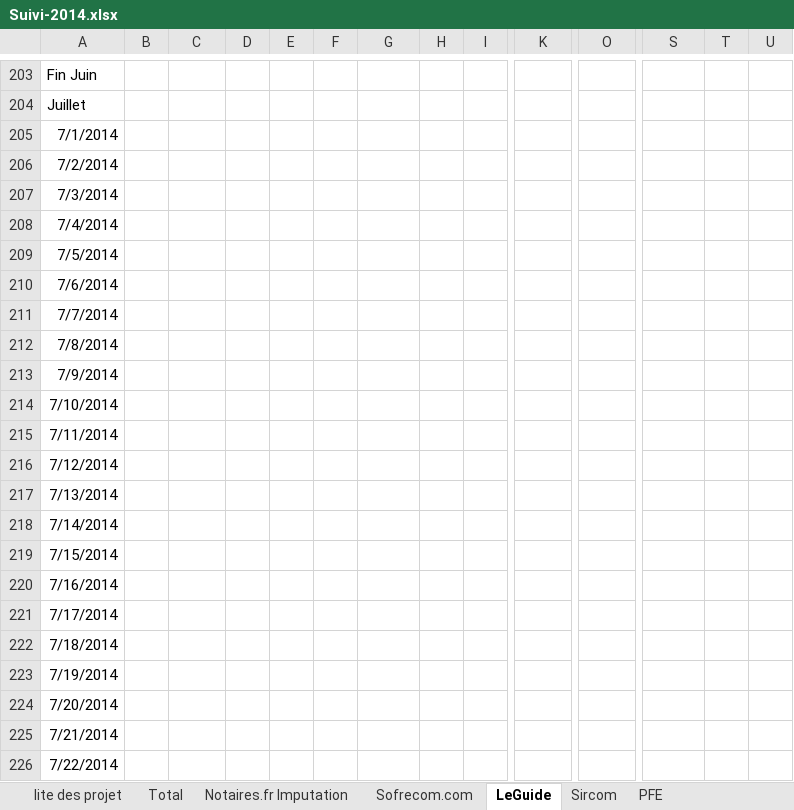
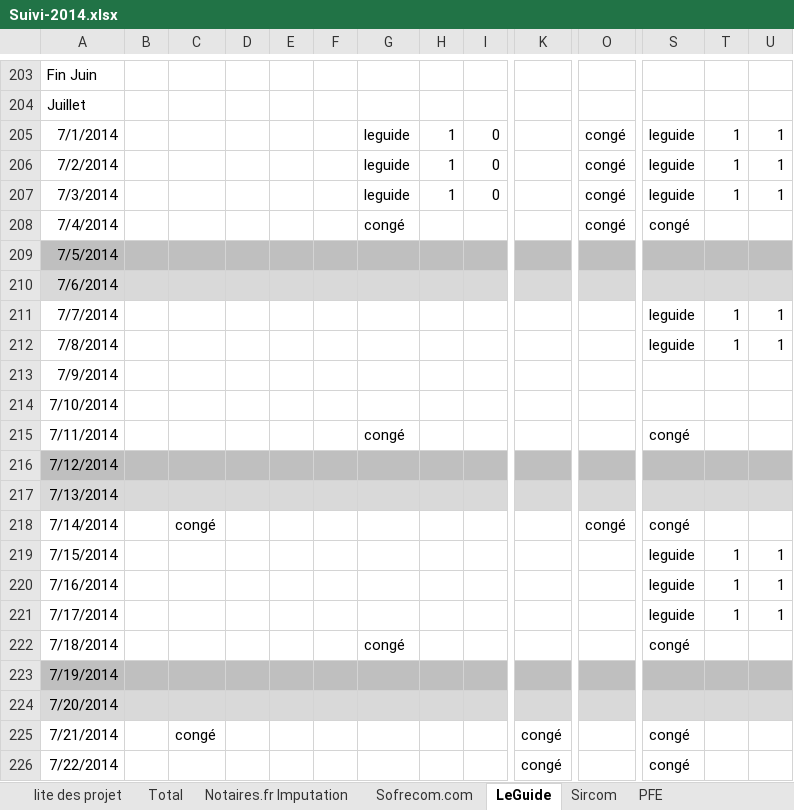
Before and after one commit to anonymous1983/Docs, an Excel workbook: Suivi-2014.xlsx, sheet LeGuide, drawn as a sheet; only a part is shown, gaps mark what is left out; values as stored, in another font and other column widths than the file's, no borders; the diff covers the shown part only; the diff names each change by its address in the sheet, - before the commit and + after, or states it on an @@ line.

```diff
--- a/Suivi-2014.xlsx (sheet LeGuide)
+++ b/Suivi-2014.xlsx (sheet LeGuide)
-G205:G207: (empty)
+G205:G207: leguide
-H205:H207: (empty)
+H205:H207: 1
-I205:I207: (empty)
+I205:I207: 0
-O205:O208: (empty)
+O205:O208: congé
-S205:S207: (empty)
+S205:S207: leguide
-T205:T207: (empty)
+T205:T207: 1
-U205:U207: (empty)
+U205:U207: 1
-G208: (empty)
+G208: congé
-S208: (empty)
+S208: congé
-A209:U209 fill: none
+A209:U209 fill: #BFBFBF
-A210:U210 fill: none
+A210:U210 fill: #D9D9D9
-S211:S212: (empty)
+S211:S212: leguide
-T211:T212: (empty)
+T211:T212: 1
-U211:U212: (empty)
+U211:U212: 1
-G215: (empty)
+G215: congé
-S215: (empty)
+S215: congé
-A216:U216 fill: none
+A216:U216 fill: #BFBFBF
-A217:U217 fill: none
+A217:U217 fill: #D9D9D9
-C218: (empty)
+C218: congé
-O218: (empty)
+O218: congé
-S218: (empty)
+S218: congé
-S219:S221: (empty)
+S219:S221: leguide
-T219:T221: (empty)
+T219:T221: 1
-U219:U221: (empty)
+U219:U221: 1
-G222: (empty)
+G222: congé
-S222: (empty)
+S222: congé
-A223:U223 fill: none
+A223:U223 fill: #BFBFBF
-A224:U224 fill: none
+A224:U224 fill: #D9D9D9
-C225: (empty)
+C225: congé
-K225:K226: (empty)
+K225:K226: congé
-S225:S226: (empty)
+S225:S226: congé
```
Also changed, not shown: 21 added rows, 9 hidden or unhidden rows, 75 edited cells and cell formats elsewhere in this sheet, hidden cells, 56 other files.
